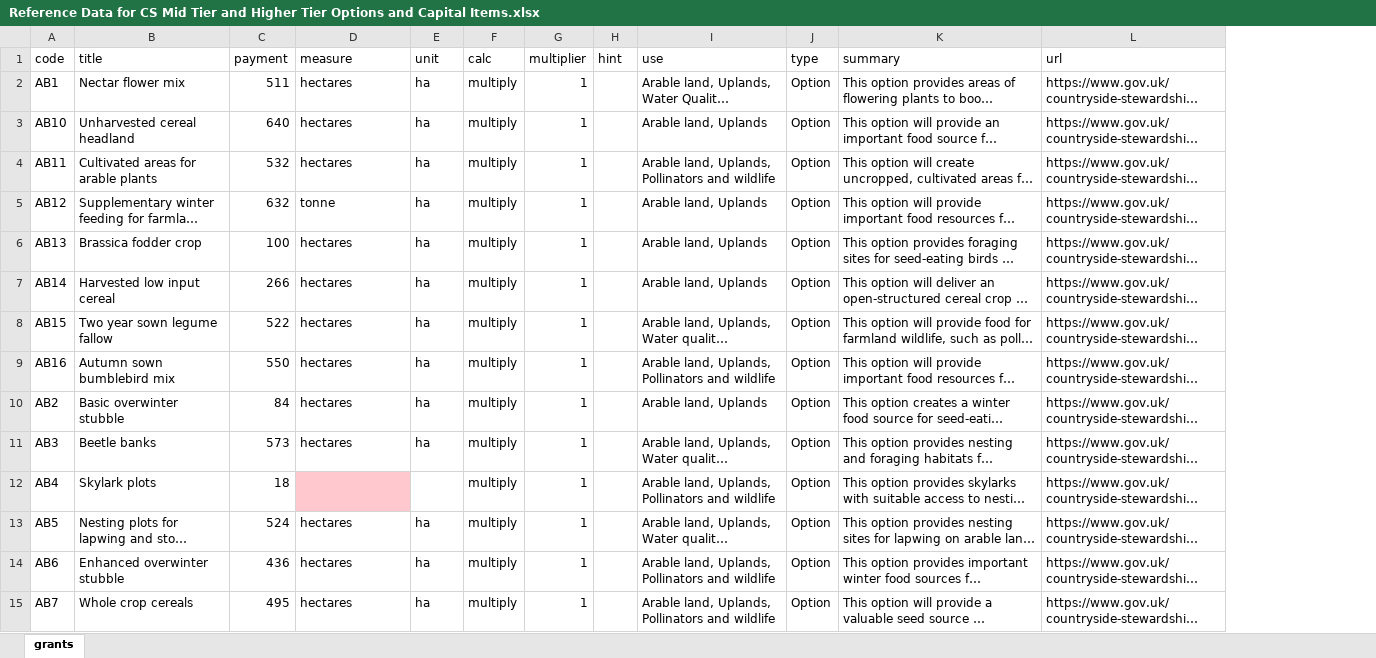
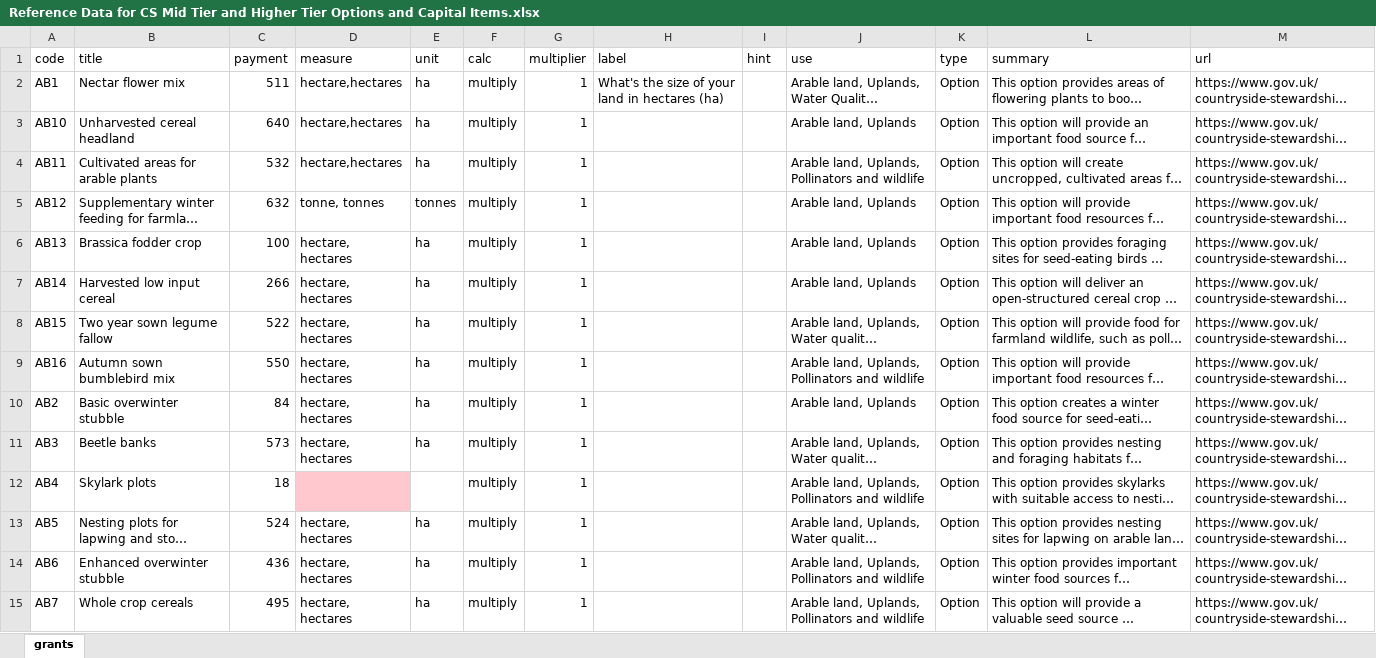
Before and after one commit to DEFRA/local-nature-recovery-prototype, an Excel workbook: app/data/Reference Data for CS Mid Tier and Higher Tier Options and Capital Items.xlsx, sheet grants, drawn as a sheet; only a part is shown; long unchanged cells end in …; values as stored, in another font and other column widths than the file's, no borders; the diff covers the shown part only; the diff names each change by its address in the sheet, - before the commit and + after, or states it on an @@ line.

Commit message:
edited the data file to pull units of measurement into the pages

```diff
--- a/app/data/Reference Data for CS Mid Tier and Higher Tier Options and Capital Items.xlsx (sheet grants)
+++ b/app/data/Reference Data for CS Mid Tier and Higher Tier Options and Capital Items.xlsx (sheet grants)
+column H (label), row 2: What's the size of your land in hectares (ha)
-D2:D4 (measure): hectares
+D2:D4 (measure): hectare,hectares
-D5 (measure): tonne
+D5 (measure): tonne, tonnes
-E5 (unit): ha
+E5 (unit): tonnes
-D6:D11 (measure): hectares
+D6:D11 (measure): hectare, hectares
-D13:D15 (measure): hectares
+D13:D15 (measure): hectare, hectares
```
Also changed, not shown: 189 edited cells and cell formats elsewhere in this sheet, 4 other files.
